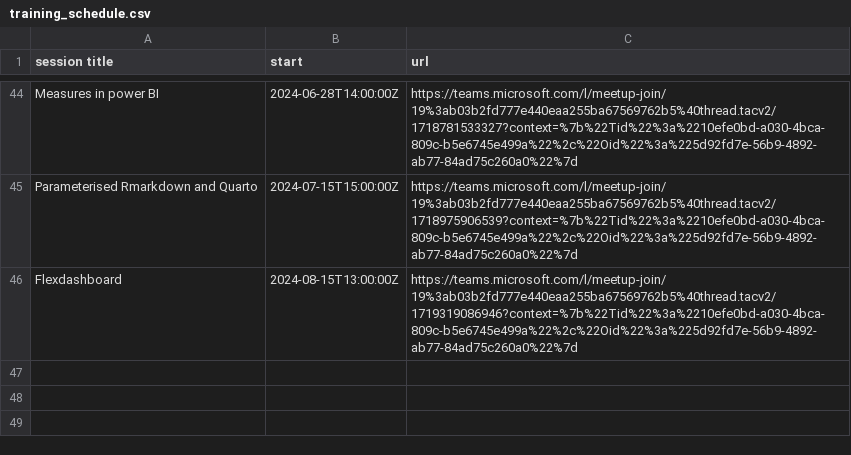
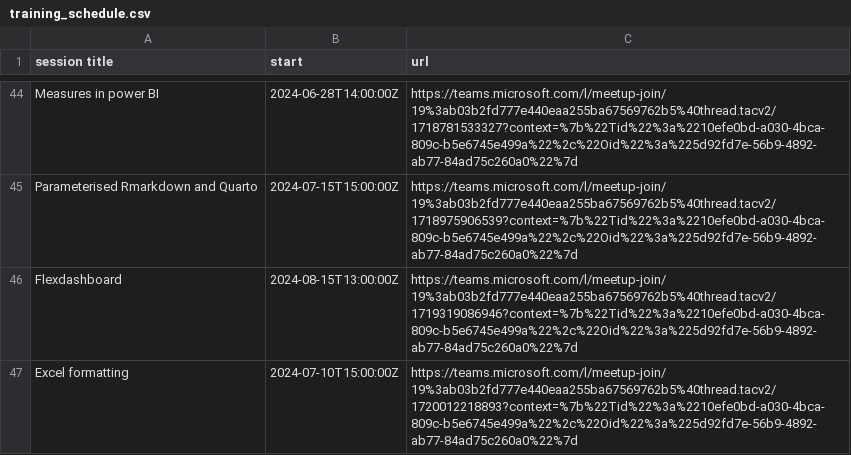
Before and after one commit to NES-DEW/KIND-training, a CSV file: data/training_schedule.csv, drawn as a sheet; only a part is shown, gaps mark what is left out; the diff names each change by its address in the sheet, - before the commit and + after, or states it on an @@ line.

Commit message:
added experimental excel overview table

```diff
--- a/data/training_schedule.csv
+++ b/data/training_schedule.csv
+row 47: Excel formatting | 2024-07-10T15:00:00Z | https://teams.microsoft.com/l/meetup-join/19%3ab03b2fd777e440eaa255ba67569762b5%40thread.tacv2/1720012218893?context=%7b%22Tid%22%3a%2210efe0bd-a030-4bca-809c-b5e6745e499a%22%2c%22Oid%22%3a%225d92fd7e-56b9-4892-ab77-84ad75c260a0%22%7d
```
Also changed, not shown: data/KIND_training_sessions.csv, 32 other files.
